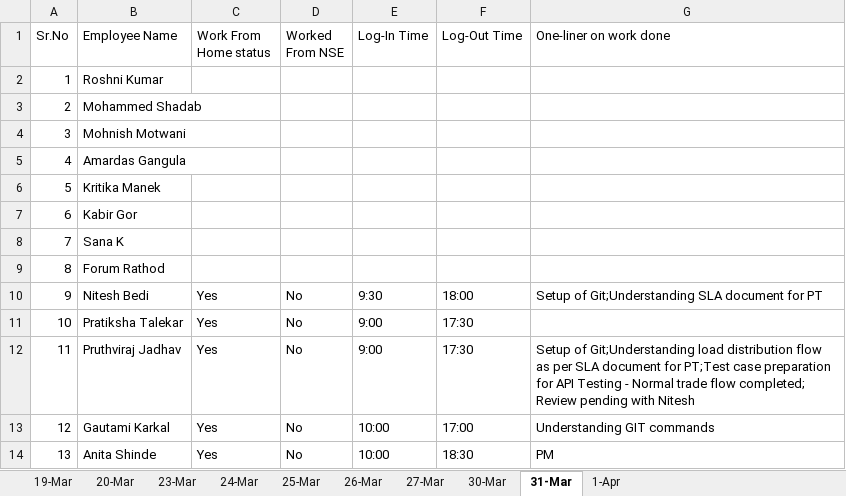
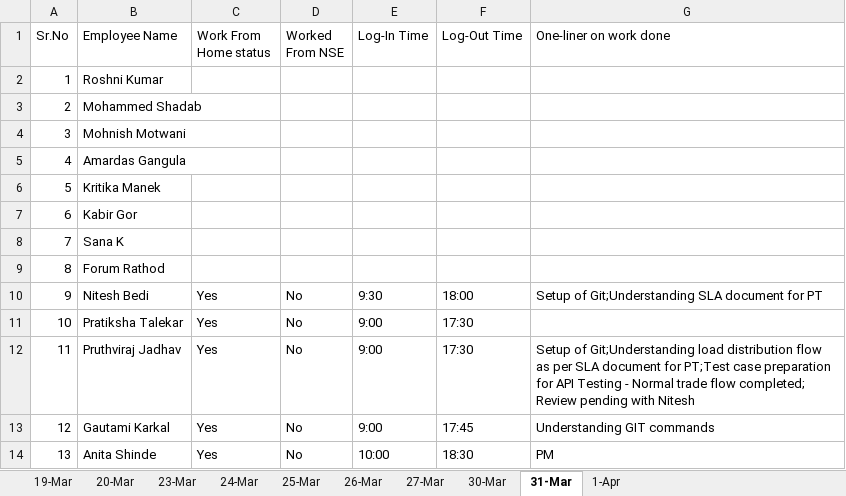
Before and after one commit to cnsnft/testrepo1, an Excel workbook: Daily Status update Report 2803 (1) (1).xlsx, sheet 31-Mar, drawn as a sheet; values as stored, in another font and other column widths than the file's, no borders; the diff names each change by its address in the sheet, - before the commit and + after, or states it on an @@ line.

Commit message:
Status updated for 31st march 2020
Learning Git Commands

```diff
--- a/Daily Status update Report 2803 (1) (1).xlsx (sheet 31-Mar)
+++ b/Daily Status update Report 2803 (1) (1).xlsx (sheet 31-Mar)
-E13 (Log-In Time): 10:00
+E13 (Log-In Time): 9:00
-F13 (Log-Out Time): 17:00
+F13 (Log-Out Time): 17:45
```
